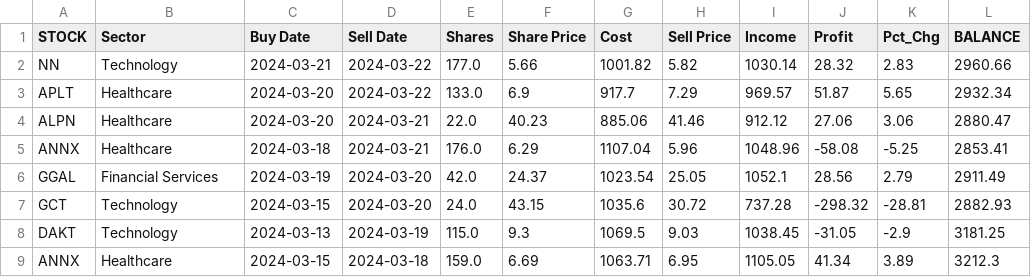
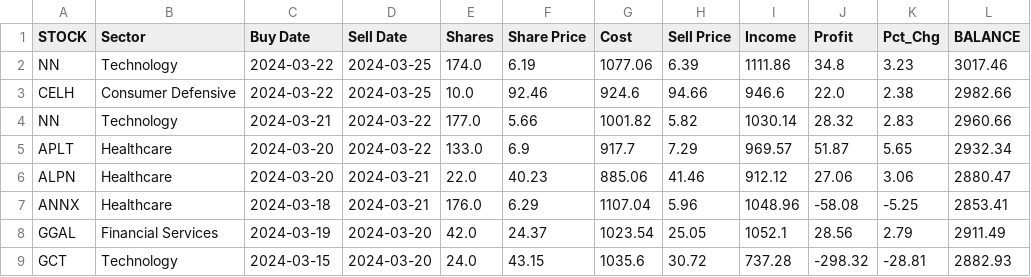
Before and after one commit to p-norris/swing_trades, a CSV file: src/history.csv, drawn as a sheet; only a part is shown; the shorter side is filled out with more unchanged rows.

Commit message:
updating file

```diff
--- a/src/history.csv
+++ b/src/history.csv
@@ -1,2 +1,4 @@
 STOCK,Sector,Buy Date,Sell Date,Shares,Share Price,Cost,Sell Price,Income,Profit,Pct_Chg,BALANCE
+NN,Technology,2024-03-22,2024-03-25,174.0,6.19,1077.06,6.39,1111.86,34.8,3.23,3017.46
+CELH,Consumer Defensive,2024-03-22,2024-03-25,10.0,92.46,924.6,94.66,946.6,22.0,2.38,2982.66
 NN,Technology,2024-03-21,2024-03-22,177.0,5.66,1001.82,5.82,1030.14,28.32,2.83,2960.66
```
